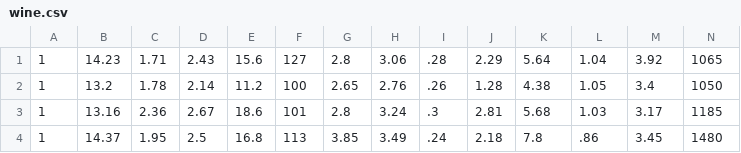
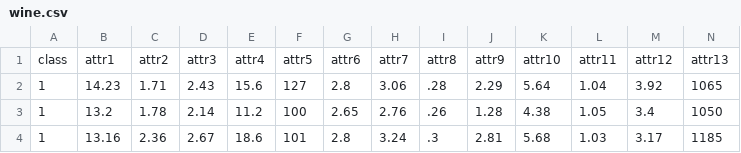
Before and after one commit to carlosmfps/ColabFiles, a CSV file: wine.csv, drawn as a sheet; only a part is shown; the shorter side is filled out with more unchanged rows.

Commit message:
add columns

```diff
--- a/wine.csv
+++ b/wine.csv
@@ -1 +1,2 @@
+class,attr1,attr2,attr3,attr4,attr5,attr6,attr7,attr8,attr9,attr10,attr11,attr12,attr13
 1,14.23,1.71,2.43,15.6,127,2.8,3.06,.28,2.29,5.64,1.04,3.92,1065
```
